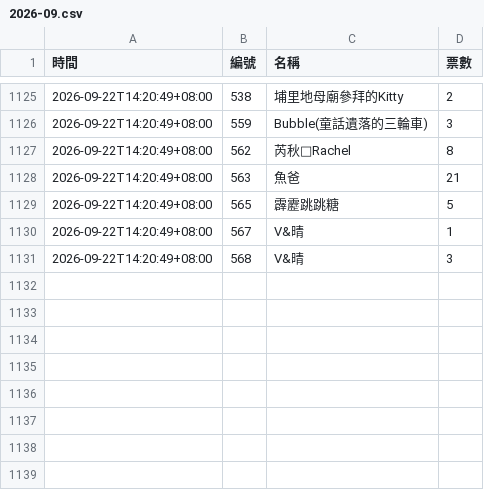
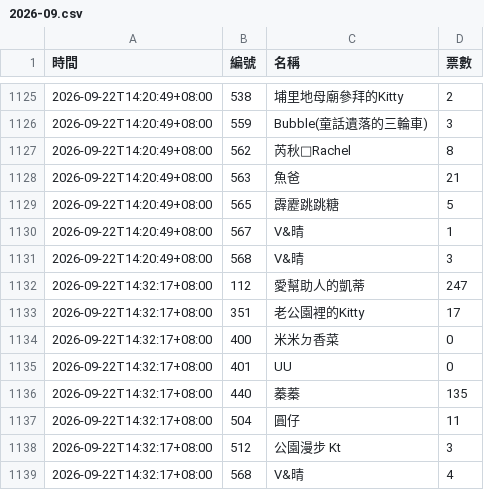
Before and after one commit to BrandonYang1203/KY-tracker, a CSV file: data/2026-09.csv, drawn as a sheet; only a part is shown, gaps mark what is left out; the diff names each change by its address in the sheet, - before the commit and + after, or states it on an @@ line.

```diff
--- a/data/2026-09.csv
+++ b/data/2026-09.csv
+row 1132: 2026-09-22T14:32:17+08:00 | 112 | 愛幫助人的凱蒂 | 247
+row 1133: 2026-09-22T14:32:17+08:00 | 351 | 老公園裡的Kitty | 17
+row 1134: 2026-09-22T14:32:17+08:00 | 400 | 米米ㄉ香菜 | 0
+row 1135: 2026-09-22T14:32:17+08:00 | 401 | UU | 0
+row 1136: 2026-09-22T14:32:17+08:00 | 440 | 蓁蓁 | 135
+row 1137: 2026-09-22T14:32:17+08:00 | 504 | 圓仔 | 11
+row 1138: 2026-09-22T14:32:17+08:00 | 512 | 公園漫步 Kt | 3
+row 1139: 2026-09-22T14:32:17+08:00 | 568 | V&晴 | 4
```
Also changed, not shown: 1 other file.
